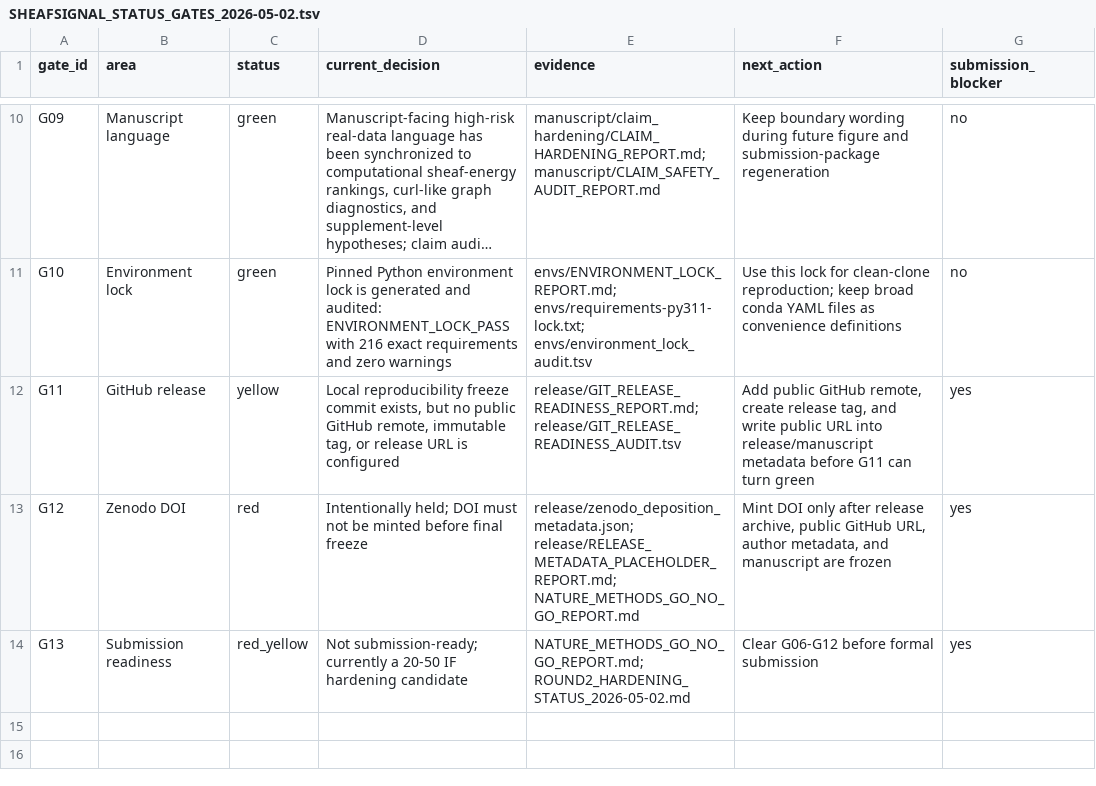
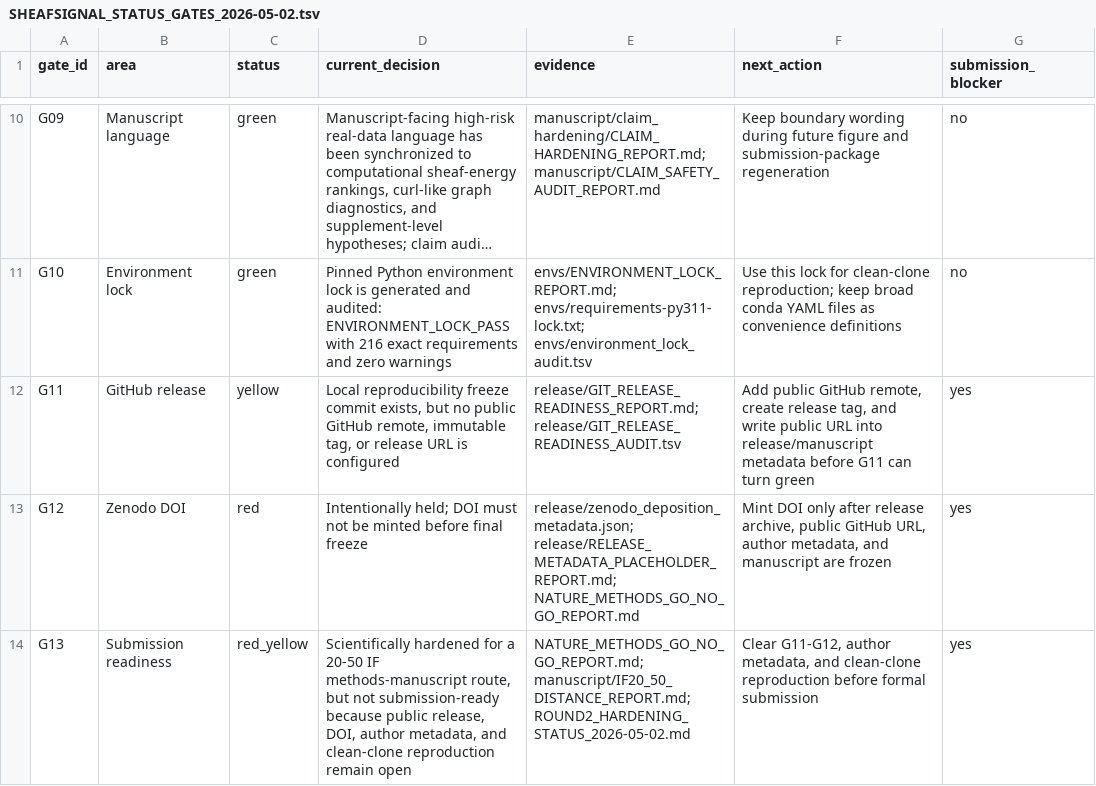
Before and after one commit to healthgreat/SheafSignal, a TSV file: manuscript/SHEAFSIGNAL_STATUS_GATES_2026-05-02.tsv, drawn as a sheet; only a part is shown, gaps mark what is left out; long unchanged cells end in ….

Commit message:
Add IF20-50 gap and roadmap report

```diff
--- a/manuscript/SHEAFSIGNAL_STATUS_GATES_2026-05-02.tsv
+++ b/manuscript/SHEAFSIGNAL_STATUS_GATES_2026-05-02.tsv
@@ -13,2 +13,2 @@ G11	GitHub release	yellow	Local reproducibility freeze commit exists, but no pub
 G12	Zenodo DOI	red	Intentionally held; DOI must not be minted before final freeze	release/zenodo_deposition_metadata.json; release/RELEASE_METADATA_PLACEHOLDER_REPORT.md; NATURE_METHODS_GO_NO_GO_REPORT.md	Mint DOI only after release archive, public GitHub URL, author metadata, and manuscript are frozen	yes
-G13	Submission readiness	red_yellow	Not submission-ready; currently a 20-50 IF hardening candidate	NATURE_METHODS_GO_NO_GO_REPORT.md; ROUND2_HARDENING_STATUS_2026-05-02.md	Clear G06-G12 before formal submission	yes
+G13	Submission readiness	red_yellow	Scientifically hardened for a 20-50 IF methods-manuscript route, but not submission-ready because public release, DOI, author metadata, and clean-clone reproduction remain open	NATURE_METHODS_GO_NO_GO_REPORT.md; manuscript/IF20_50_DISTANCE_REPORT.md; ROUND2_HARDENING_STATUS_2026-05-02.md	Clear G11-G12, author metadata, and clean-clone reproduction before formal submission	yes
```
Also changed, not shown: release/GIT_RELEASE_READINESS_AUDIT.tsv, 8 other files.
